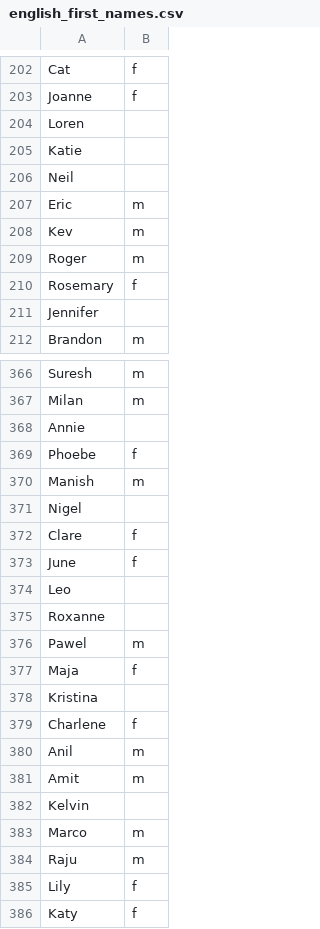
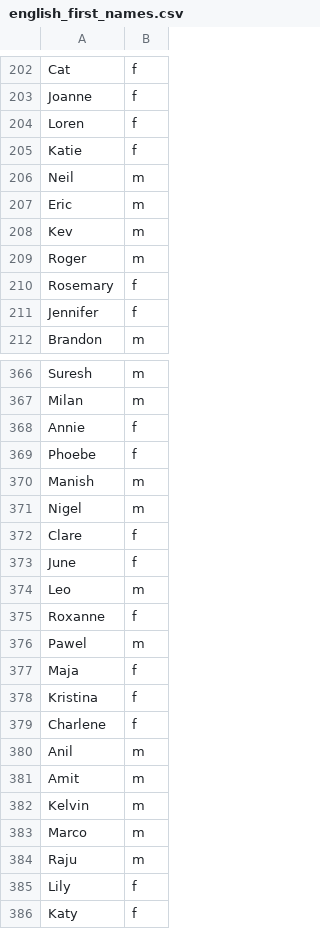
Before and after one commit to CalirDeminar/city_generator, a CSV file: static_data/english_first_names.csv, drawn as a sheet; only a part is shown, gaps mark what is left out; the diff covers the shown part only.

```diff
--- a/static_data/english_first_names.csv
+++ b/static_data/english_first_names.csv
@@ -203,5 +203,5 @@ Cat,f
 Joanne,f
-Loren,
-Katie,
-Neil,
+Loren,f
+Katie,f
+Neil,m
 Eric,m
@@ -210,3 +210,3 @@ Roger,m
 Rosemary,f
-Jennifer,
+Jennifer,f
 Brandon,m
@@ -367,13 +367,13 @@ Suresh,m
 Milan,m
-Annie,
+Annie,f
 Phoebe,f
 Manish,m
-Nigel,
+Nigel,m
 Clare,f
 June,f
-Leo,
-Roxanne,
+Leo,m
+Roxanne,f
 Pawel,m
 Maja,f
-Kristina,
+Kristina,f
 Charlene,f
@@ -381,3 +381,3 @@ Anil,m
 Amit,m
-Kelvin,
+Kelvin,m
 Marco,m
```
Also changed, not shown: 87 edited cells elsewhere in this file, 12 other files.
